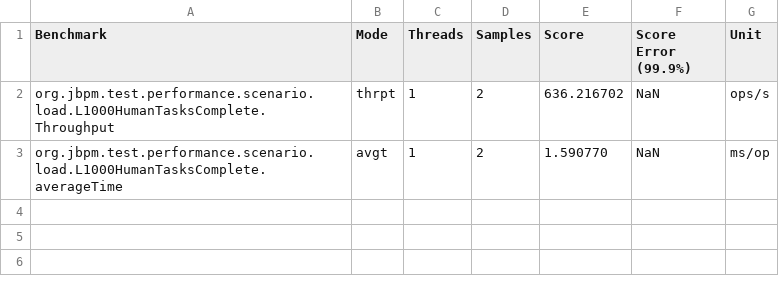
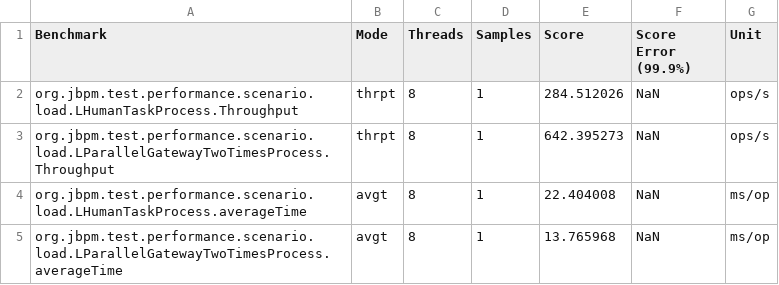
Before and after one commit to apache/incubator-kie-benchmarks, a CSV file: jbpm-benchmarks/jbpm-performance-tests-jmh/results.csv, drawn as a sheet.

Commit message:
JMH Jbpm performance tests completed and should be ready to try on Jenkins.

```diff
--- a/jbpm-benchmarks/jbpm-performance-tests-jmh/results.csv
+++ b/jbpm-benchmarks/jbpm-performance-tests-jmh/results.csv
@@ -1,3 +1,5 @@
 "Benchmark","Mode","Threads","Samples","Score","Score Error (99.9%)","Unit"
-"org.jbpm.test.performance.scenario.load.L1000HumanTasksComplete.Throughput","thrpt",1,2,636.216702,NaN,"ops/s"
-"org.jbpm.test.performance.scenario.load.L1000HumanTasksComplete.averageTime","avgt",1,2,1.590770,NaN,"ms/op"
+"org.jbpm.test.performance.scenario.load.LHumanTaskProcess.Throughput","thrpt",8,1,284.512026,NaN,"ops/s"
+"org.jbpm.test.performance.scenario.load.LParallelGatewayTwoTimesProcess.Throughput","thrpt",8,1,642.395273,NaN,"ops/s"
+"org.jbpm.test.performance.scenario.load.LHumanTaskProcess.averageTime","avgt",8,1,22.404008,NaN,"ms/op"
+"org.jbpm.test.performance.scenario.load.LParallelGatewayTwoTimesProcess.averageTime","avgt",8,1,13.765968,NaN,"ms/op"
```
Also changed, not shown: 17 other files.
